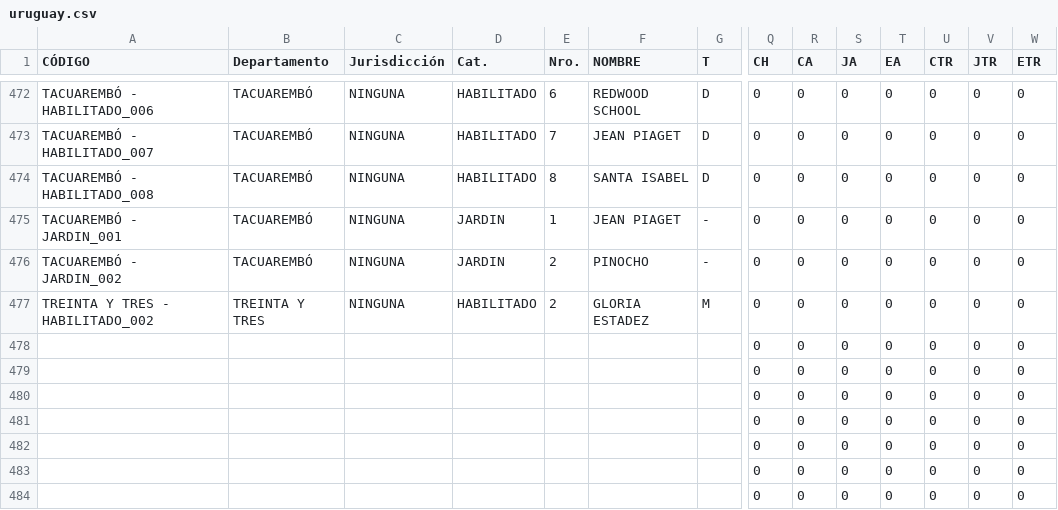
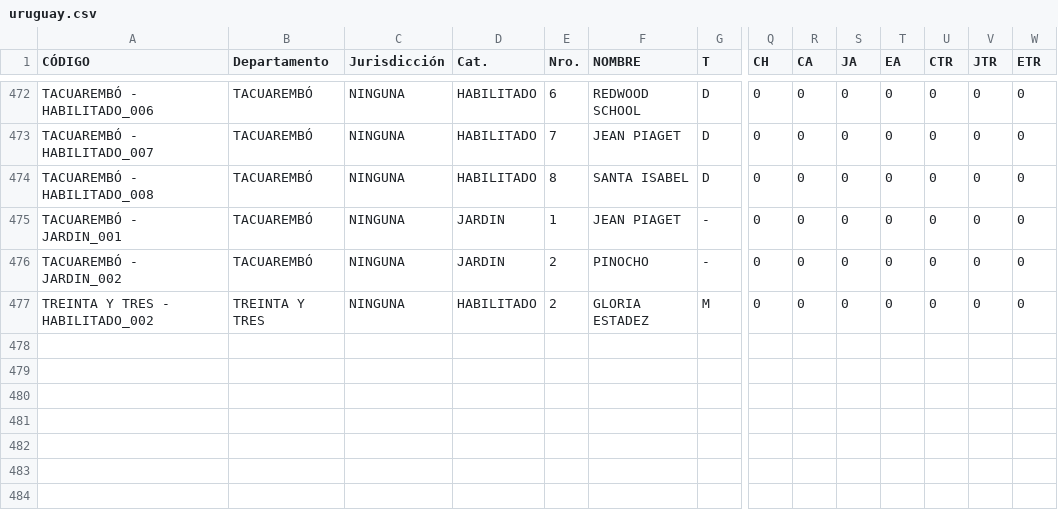
Before and after one commit to Nicolasvb23/integracion_de_datos, a CSV file: CSVs/uruguay.csv, drawn as a sheet; only a part is shown, gaps mark what is left out; rows hold the shown columns only; the diff names each change by its address in the sheet, - before the commit and + after, or states it on an @@ line.

```diff
--- a/CSVs/uruguay.csv
+++ b/CSVs/uruguay.csv
-row 478:  |  |  |  |  |  |  | 0 | 0 | 0 | 0 | 0 | 0 | 0
-row 479:  |  |  |  |  |  |  | 0 | 0 | 0 | 0 | 0 | 0 | 0
-row 480:  |  |  |  |  |  |  | 0 | 0 | 0 | 0 | 0 | 0 | 0
-row 481:  |  |  |  |  |  |  | 0 | 0 | 0 | 0 | 0 | 0 | 0
-row 482:  |  |  |  |  |  |  | 0 | 0 | 0 | 0 | 0 | 0 | 0
-row 483:  |  |  |  |  |  |  | 0 | 0 | 0 | 0 | 0 | 0 | 0
-row 484:  |  |  |  |  |  |  | 0 | 0 | 0 | 0 | 0 | 0 | 0
```
Also changed, not shown: 16 other files.
